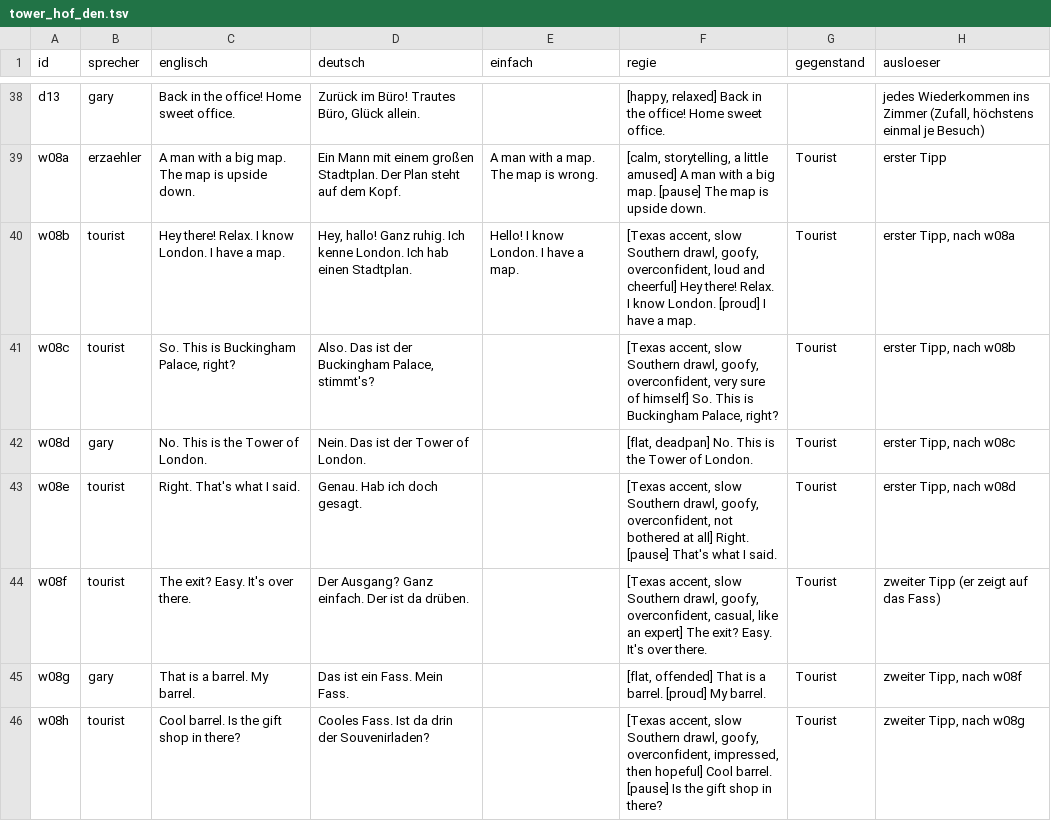
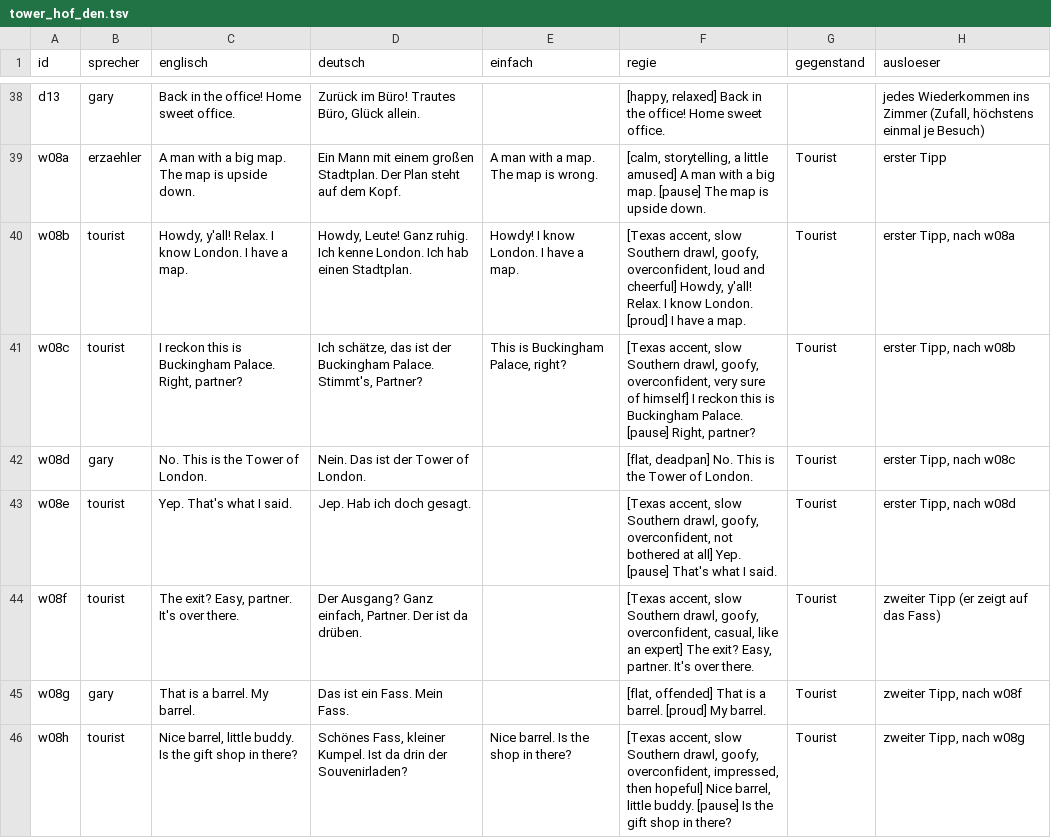
Before and after one commit to langenbachalex/School, a TSV file: inhalte/abenteuer/tower_hof_den.tsv, drawn as a sheet; only a part is shown, gaps mark what is left out.

```diff
--- a/inhalte/abenteuer/tower_hof_den.tsv
+++ b/inhalte/abenteuer/tower_hof_den.tsv
@@ -39,8 +39,8 @@ d13	gary	Back in the office! Home sweet office.	Zurück im Büro! Trautes Büro,
 w08a	erzaehler	A man with a big map. The map is upside down.	Ein Mann mit einem großen Stadtplan. Der Plan steht auf dem Kopf.	A man with a map. The map is wrong.	[calm, storytelling, a little amused] A man with a big map. [pause] The map is upside down.	Tourist	erster Tipp
-w08b	tourist	Hey there! Relax. I know London. I have a map.	Hey, hallo! Ganz ruhig. Ich kenne London. Ich hab einen Stadtplan.	Hello! I know London. I have a map.	[Texas accent, slow Southern drawl, goofy, overconfident, loud and cheerful] Hey there! Relax. I know London. [proud] I have a map.	Tourist	erster Tipp, nach w08a
-w08c	tourist	So. This is Buckingham Palace, right?	Also. Das ist der Buckingham Palace, stimmt's?		[Texas accent, slow Southern drawl, goofy, overconfident, very sure of himself] So. This is Buckingham Palace, right?	Tourist	erster Tipp, nach w08b
+w08b	tourist	Howdy, y'all! Relax. I know London. I have a map.	Howdy, Leute! Ganz ruhig. Ich kenne London. Ich hab einen Stadtplan.	Howdy! I know London. I have a map.	[Texas accent, slow Southern drawl, goofy, overconfident, loud and cheerful] Howdy, y'all! Relax. I know London. [proud] I have a map.	Tourist	erster Tipp, nach w08a
+w08c	tourist	I reckon this is Buckingham Palace. Right, partner?	Ich schätze, das ist der Buckingham Palace. Stimmt's, Partner?	This is Buckingham Palace, right?	[Texas accent, slow Southern drawl, goofy, overconfident, very sure of himself] I reckon this is Buckingham Palace. [pause] Right, partner?	Tourist	erster Tipp, nach w08b
 w08d	gary	No. This is the Tower of London.	Nein. Das ist der Tower of London.		[flat, deadpan] No. This is the Tower of London.	Tourist	erster Tipp, nach w08c
-w08e	tourist	Right. That's what I said.	Genau. Hab ich doch gesagt.		[Texas accent, slow Southern drawl, goofy, overconfident, not bothered at all] Right. [pause] That's what I said.	Tourist	erster Tipp, nach w08d
-w08f	tourist	The exit? Easy. It's over there.	Der Ausgang? Ganz einfach. Der ist da drüben.		[Texas accent, slow Southern drawl, goofy, overconfident, casual, like an expert] The exit? Easy. It's over there.	Tourist	zweiter Tipp (er zeigt auf das Fass)
+w08e	tourist	Yep. That's what I said.	Jep. Hab ich doch gesagt.		[Texas accent, slow Southern drawl, goofy, overconfident, not bothered at all] Yep. [pause] That's what I said.	Tourist	erster Tipp, nach w08d
+w08f	tourist	The exit? Easy, partner. It's over there.	Der Ausgang? Ganz einfach, Partner. Der ist da drüben.		[Texas accent, slow Southern drawl, goofy, overconfident, casual, like an expert] The exit? Easy, partner. It's over there.	Tourist	zweiter Tipp (er zeigt auf das Fass)
 w08g	gary	That is a barrel. My barrel.	Das ist ein Fass. Mein Fass.		[flat, offended] That is a barrel. [proud] My barrel.	Tourist	zweiter Tipp, nach w08f
-w08h	tourist	Cool barrel. Is the gift shop in there?	Cooles Fass. Ist da drin der Souvenirladen?		[Texas accent, slow Southern drawl, goofy, overconfident, impressed, then hopeful] Cool barrel. [pause] Is the gift shop in there?	Tourist	zweiter Tipp, nach w08g
+w08h	tourist	Nice barrel, little buddy. Is the gift shop in there?	Schönes Fass, kleiner Kumpel. Ist da drin der Souvenirladen?	Nice barrel. Is the shop in there?	[Texas accent, slow Southern drawl, goofy, overconfident, impressed, then hopeful] Nice barrel, little buddy. [pause] Is the gift shop in there?	Tourist	zweiter Tipp, nach w08g
```
Also changed, not shown: 1 other file.
